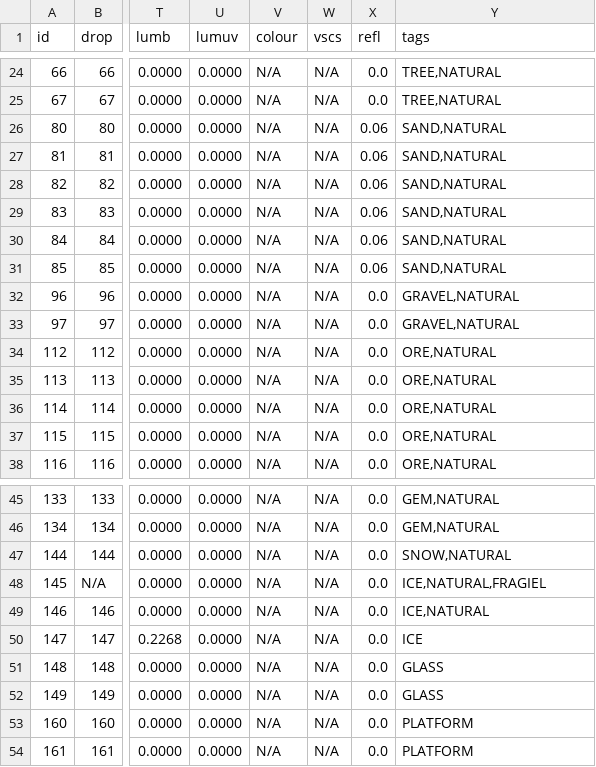
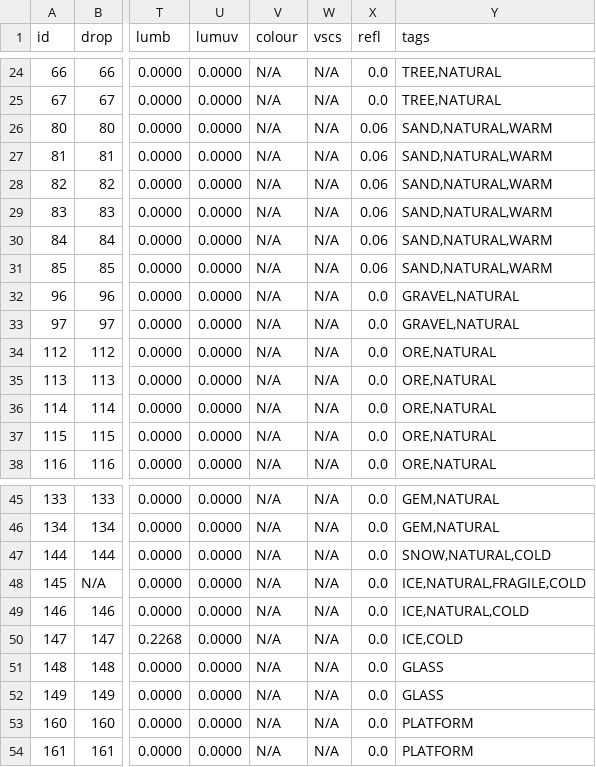
Before and after one commit to curioustorvald/Terrarum, a CSV file: assets/mods/basegame/blocks/blocks.csv, drawn as a sheet; only a part is shown, gaps mark what is left out; the diff names each change by its address in the sheet, - before the commit and + after, or states it on an @@ line.

```diff
--- a/assets/mods/basegame/blocks/blocks.csv
+++ b/assets/mods/basegame/blocks/blocks.csv
-Y26:Y31 (tags): SAND,NATURAL
+Y26:Y31 (tags): SAND,NATURAL,WARM
-Y47 (tags): SNOW,NATURAL
+Y47 (tags): SNOW,NATURAL,COLD
-Y48 (tags): ICE,NATURAL,FRAGIEL
+Y48 (tags): ICE,NATURAL,FRAGILE,COLD
-Y49 (tags): ICE,NATURAL
+Y49 (tags): ICE,NATURAL,COLD
-Y50 (tags): ICE
+Y50 (tags): ICE,COLD
```
Also changed, not shown: 1 other file.
